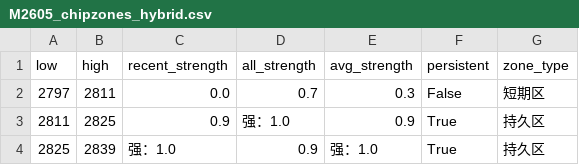
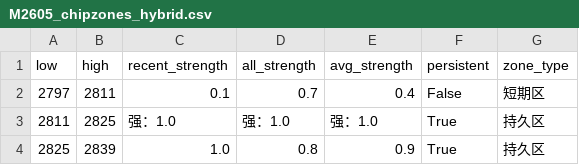
Before and after one commit to CMUJIN/trading, a CSV file: docs/M2605/M2605_chipzones_hybrid.csv, drawn as a sheet.

```diff
--- a/docs/M2605/M2605_chipzones_hybrid.csv
+++ b/docs/M2605/M2605_chipzones_hybrid.csv
@@ -1,4 +1,4 @@
 low,high,recent_strength,all_strength,avg_strength,persistent,zone_type
-2797,2811,0.0,0.7,0.3,False,短期区
-2811,2825,0.9,强：1.0,0.9,True,持久区
-2825,2839,强：1.0,0.9,强：1.0,True,持久区
+2797,2811,0.1,0.7,0.4,False,短期区
+2811,2825,强：1.0,强：1.0,强：1.0,True,持久区
+2825,2839,1.0,0.8,0.9,True,持久区
```
Also changed, not shown: 2 other files.
